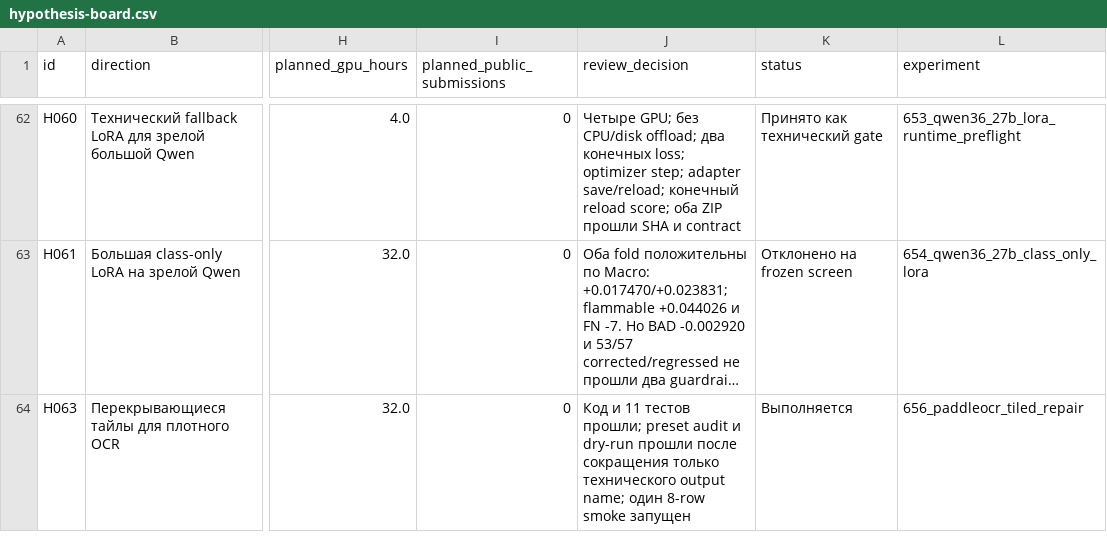
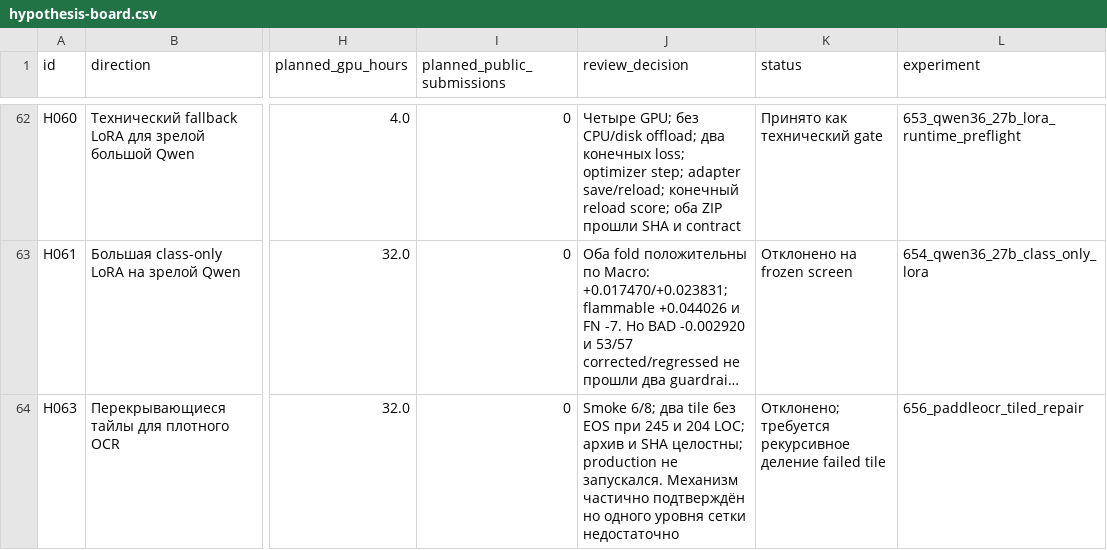
Before and after one commit to triflt/ecup-2026-quality, a CSV file: reports/hypothesis-board.csv, drawn as a sheet; only a part is shown, gaps mark what is left out; long unchanged cells end in …; the diff covers the shown part only; the diff names each change by its address in the sheet, - before the commit and + after, or states it on an @@ line.

Commit message:
Add recursive dense OCR repair smoke

```diff
--- a/reports/hypothesis-board.csv
+++ b/reports/hypothesis-board.csv
-J64 (review_decision): Код и 11 тестов прошли; preset audit и dry-run прошли после сокращения только технического output name; один 8-row smoke запущен
+J64 (review_decision): Smoke 6/8; два tile без EOS при 245 и 204 LOC; архив и SHA целостны; production не запускался. Механизм частично подтверждён но одного уровня сетки недостаточно
-K64 (status): Выполняется
+K64 (status): Отклонено; требуется рекурсивное деление failed tile
```
Also changed, not shown: 1 added row elsewhere in this file, reports/experiment-log.csv, 14 other files.
